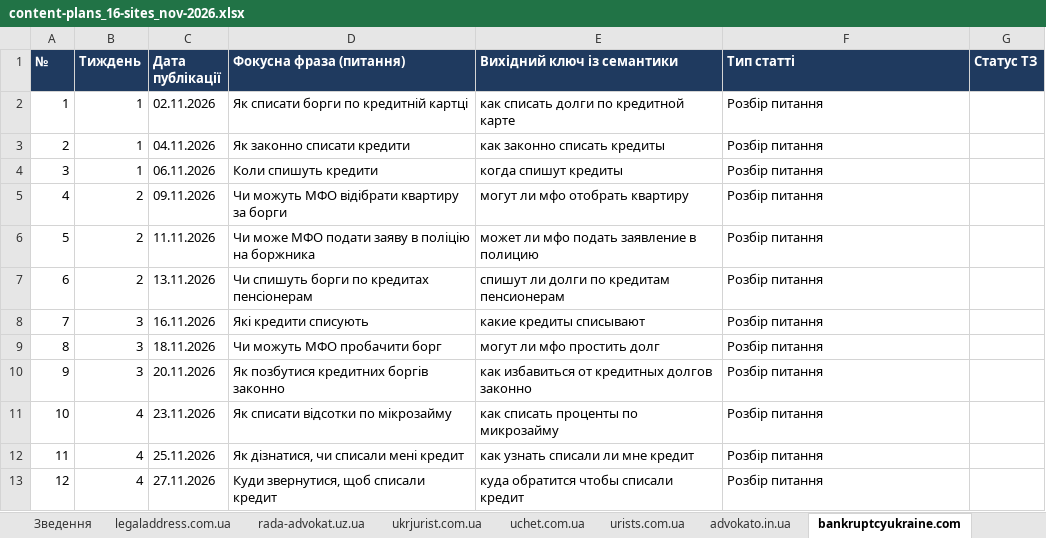
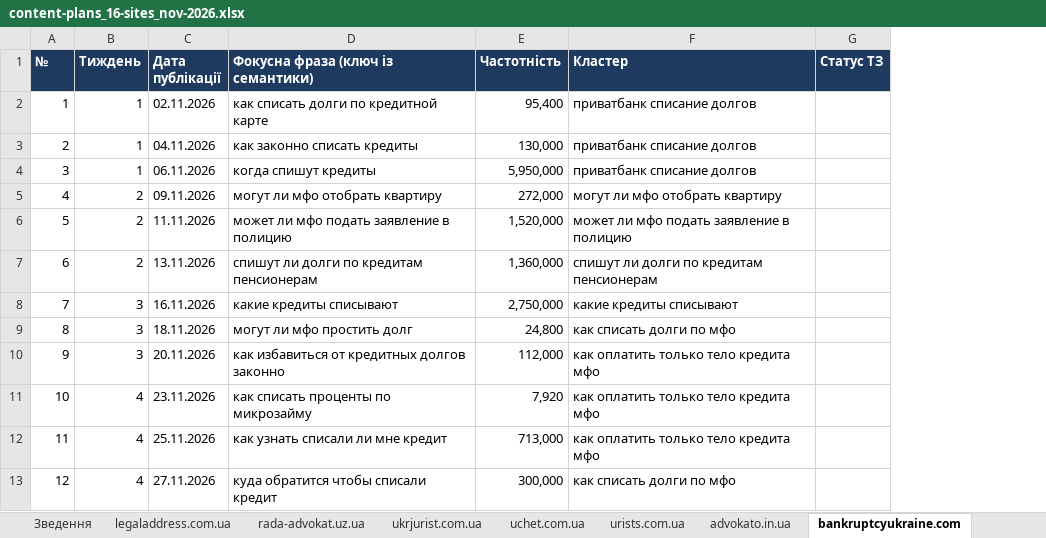
Before and after one commit to andreevna1999k-art/work, an Excel workbook: content-plans/content-plans_16-sites_nov-2026.xlsx, sheet bankruptcyukraine.com, drawn as a sheet; values as stored, in another font and other column widths than the file's, no borders; removed rows and columns are numbered as before the commit, all else as after; the diff names each change by its address in the sheet, - before the commit and + after, or states it on an @@ line.

```diff
--- a/content-plans/content-plans_16-sites_nov-2026.xlsx (sheet bankruptcyukraine.com)
+++ b/content-plans/content-plans_16-sites_nov-2026.xlsx (sheet bankruptcyukraine.com)
-column D (Фокусна фраза (питання)), rows 2-13: Як списати борги по кредитній картці | Як законно списати кредити | Коли спишуть кредити | Чи можуть МФО відібрати квартиру за борги | Чи може МФО подати заяву в поліцію на боржника | Чи спишуть борги по кредитах пенсіонерам | Які кредити списують | Чи можуть МФО пробачити борг | Як позбутися кредитних боргів законно | Як списати відсотки по мікрозайму | Як дізнатися, чи списали мені кредит | Куди звернутися, щоб списали кредит
+column E (Частотність), rows 2-13: 95,400 | 130,000 | 5,950,000 | 272,000 | 1,520,000 | 1,360,000 | 2,750,000 | 24,800 | 112,000 | 7,920 | 713,000 | 300,000
-D1: Вихідний ключ із семантики
+D1: Фокусна фраза (ключ із семантики)
-F1: Тип статті
+F1: Кластер
-F2:F4 (Кластер): Розбір питання
+F2:F4 (Кластер): приватбанк списание долгов
-F5 (Кластер): Розбір питання
+F5 (Кластер): могут ли мфо отобрать квартиру
-F6 (Кластер): Розбір питання
+F6 (Кластер): может ли мфо подать заявление в полицию
-F7 (Кластер): Розбір питання
+F7 (Кластер): спишут ли долги по кредитам пенсионерам
-F8 (Кластер): Розбір питання
+F8 (Кластер): какие кредиты списывают
-F9 (Кластер): Розбір питання
+F9 (Кластер): как списать долги по мфо
-F10:F12 (Кластер): Розбір питання
+F10:F12 (Кластер): как оплатить только тело кредита мфо
-F13 (Кластер): Розбір питання
+F13 (Кластер): как списать долги по мфо
```
Also changed, not shown: sheet advokat-kharkov.org.ua, sheet lawmsb.com.ua, sheet yuristy.in.ua, sheet advokato.in.ua, sheet jurist-online.info, sheet profconsulting.com.ua, 9 more sheets.
